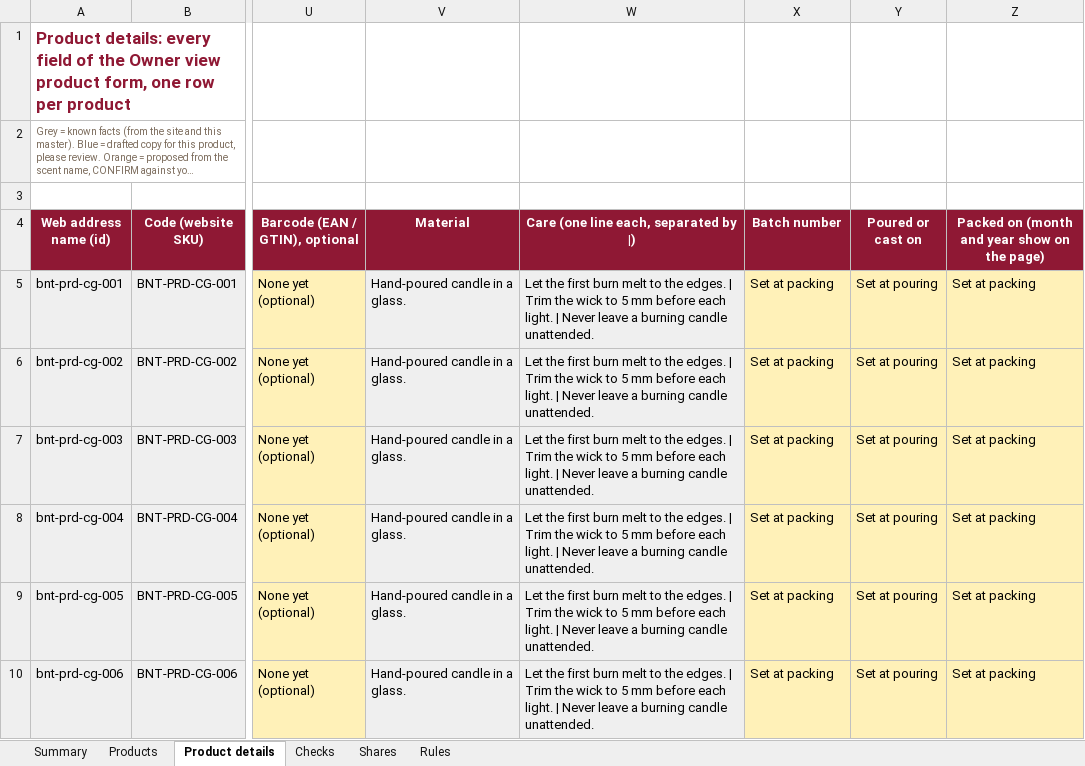
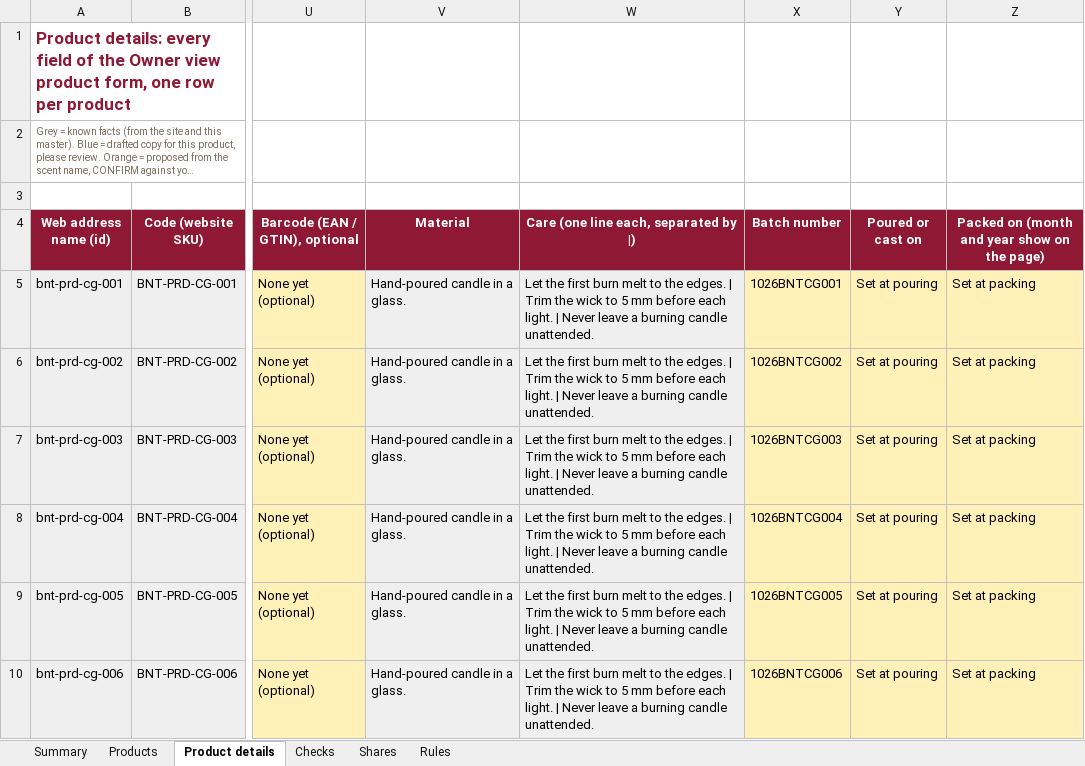
Before and after one commit to abhiyknp/Claude-Projects, an Excel workbook: bud-and-things/data/BUD-and-THINGS_MASTER_Products-and-Prices.xlsx, sheet Product details, drawn as a sheet; only a part is shown, gaps mark what is left out; long unchanged cells end in …; values as stored, in another font and other column widths than the file's, no borders; the diff covers the shown part only; the diff names each change by its address in the sheet, - before the commit and + after, or states it on an @@ line.

```diff
--- a/bud-and-things/data/BUD-and-THINGS_MASTER_Products-and-Prices.xlsx (sheet Product details)
+++ b/bud-and-things/data/BUD-and-THINGS_MASTER_Products-and-Prices.xlsx (sheet Product details)
-X5 (Batch number): Set at packing
+X5 (Batch number): 1026BNTCG001
-X6 (Batch number): Set at packing
+X6 (Batch number): 1026BNTCG002
-X7 (Batch number): Set at packing
+X7 (Batch number): 1026BNTCG003
-X8 (Batch number): Set at packing
+X8 (Batch number): 1026BNTCG004
-X9 (Batch number): Set at packing
+X9 (Batch number): 1026BNTCG005
-X10 (Batch number): Set at packing
+X10 (Batch number): 1026BNTCG006
```
Also changed, not shown: 170 edited cells and cell formats elsewhere in this sheet, sheet Products, sheet Summary, 2 other files.
